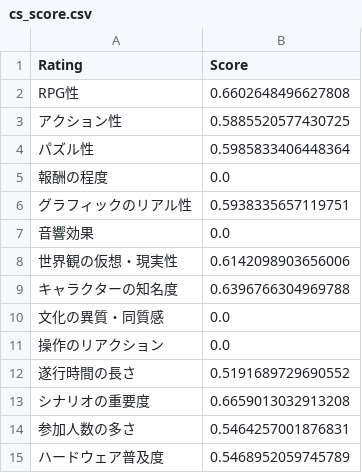
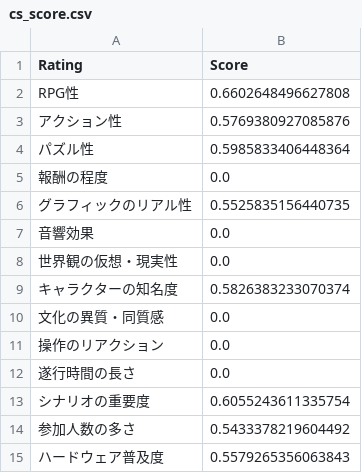
Before and after one commit to sakusi1508/kenkyu, a CSV file: webapp/data/scores/cs_score.csv, drawn as a sheet.

```diff
--- a/webapp/data/scores/cs_score.csv
+++ b/webapp/data/scores/cs_score.csv
@@ -2,14 +2,14 @@ Rating,Score
 RPG性,0.6602648496627808
-アクション性,0.5885520577430725
+アクション性,0.5769380927085876
 パズル性,0.5985833406448364
 報酬の程度,0.0
-グラフィックのリアル性,0.5938335657119751
+グラフィックのリアル性,0.5525835156440735
 音響効果,0.0
-世界観の仮想・現実性,0.6142098903656006
-キャラクターの知名度,0.6396766304969788
+世界観の仮想・現実性,0.0
+キャラクターの知名度,0.5826383233070374
 文化の異質・同質感,0.0
 操作のリアクション,0.0
-遂行時間の長さ,0.5191689729690552
-シナリオの重要度,0.6659013032913208
-参加人数の多さ,0.5464257001876831
-ハードウェア普及度,0.5468952059745789
+遂行時間の長さ,0.0
+シナリオの重要度,0.6055243611335754
+参加人数の多さ,0.5433378219604492
+ハードウェア普及度,0.5579265356063843
```
Also changed, not shown: webapp/data/reviews/cs_review.csv, 19 other files.
